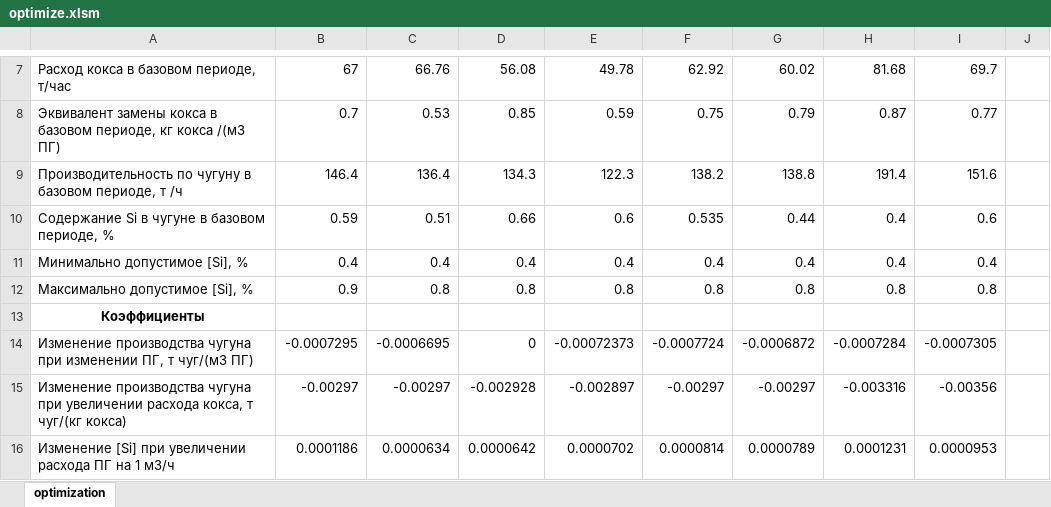
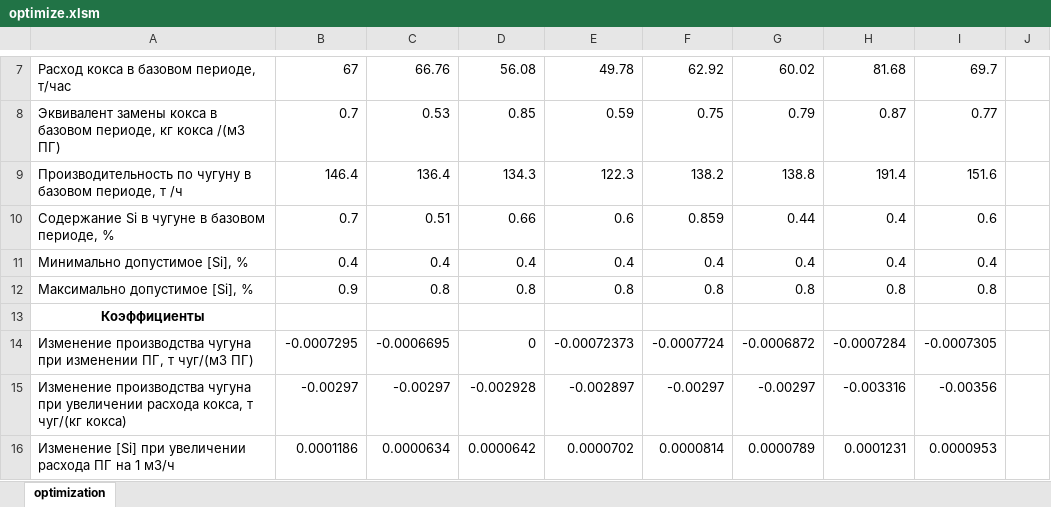
Before and after one commit to Nynuzoud/LavrovKursach, an Excel workbook: optimize.xlsm, sheet optimization, drawn as a sheet; only a part is shown, gaps mark what is left out; values as stored, in another font and other column widths than the file's, no borders; charts and pictures not drawn; the diff names each change by its address in the sheet, - before the commit and + after, or states it on an @@ line.

```diff
--- a/optimize.xlsm (sheet optimization)
+++ b/optimize.xlsm (sheet optimization)
-B10: 0.59
+B10: 0.7
-F10: 0.535
+F10: 0.859
```
Also changed, not shown: 3 other files.
